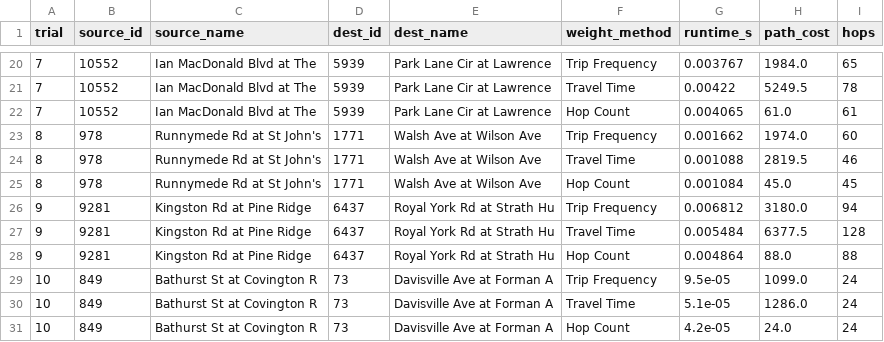
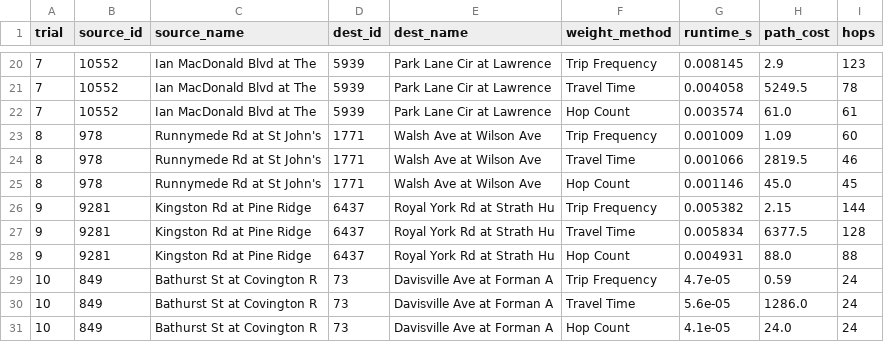
Before and after one commit to abrartarafder/ttc-network-analysis, a CSV file: outputs/weight_comparison.csv, drawn as a sheet; only a part is shown, gaps mark what is left out; the diff covers the shown part only.

```diff
--- a/outputs/weight_comparison.csv
+++ b/outputs/weight_comparison.csv
@@ -20,12 +20,12 @@ trial,source_id,source_name,dest_id,dest_name,weight_method,runtime_s,path_cost,
-7,10552,Ian MacDonald Blvd at The ,5939,Park Lane Cir at Lawrence ,Trip Frequency,0.003767,1984.0,65
-7,10552,Ian MacDonald Blvd at The ,5939,Park Lane Cir at Lawrence ,Travel Time,0.00422,5249.5,78
-7,10552,Ian MacDonald Blvd at The ,5939,Park Lane Cir at Lawrence ,Hop Count,0.004065,61.0,61
-8,978,Runnymede Rd at St John's ,1771,Walsh Ave at Wilson Ave,Trip Frequency,0.001662,1974.0,60
-8,978,Runnymede Rd at St John's ,1771,Walsh Ave at Wilson Ave,Travel Time,0.001088,2819.5,46
-8,978,Runnymede Rd at St John's ,1771,Walsh Ave at Wilson Ave,Hop Count,0.001084,45.0,45
-9,9281,Kingston Rd at Pine Ridge ,6437,Royal York Rd at Strath Hu,Trip Frequency,0.006812,3180.0,94
-9,9281,Kingston Rd at Pine Ridge ,6437,Royal York Rd at Strath Hu,Travel Time,0.005484,6377.5,128
-9,9281,Kingston Rd at Pine Ridge ,6437,Royal York Rd at Strath Hu,Hop Count,0.004864,88.0,88
-10,849,Bathurst St at Covington R,73,Davisville Ave at Forman A,Trip Frequency,9.5e-05,1099.0,24
-10,849,Bathurst St at Covington R,73,Davisville Ave at Forman A,Travel Time,5.1e-05,1286.0,24
-10,849,Bathurst St at Covington R,73,Davisville Ave at Forman A,Hop Count,4.2e-05,24.0,24
+7,10552,Ian MacDonald Blvd at The ,5939,Park Lane Cir at Lawrence ,Trip Frequency,0.008145,2.9,123
+7,10552,Ian MacDonald Blvd at The ,5939,Park Lane Cir at Lawrence ,Travel Time,0.004058,5249.5,78
+7,10552,Ian MacDonald Blvd at The ,5939,Park Lane Cir at Lawrence ,Hop Count,0.003574,61.0,61
+8,978,Runnymede Rd at St John's ,1771,Walsh Ave at Wilson Ave,Trip Frequency,0.001009,1.09,60
+8,978,Runnymede Rd at St John's ,1771,Walsh Ave at Wilson Ave,Travel Time,0.001066,2819.5,46
+8,978,Runnymede Rd at St John's ,1771,Walsh Ave at Wilson Ave,Hop Count,0.001146,45.0,45
+9,9281,Kingston Rd at Pine Ridge ,6437,Royal York Rd at Strath Hu,Trip Frequency,0.005382,2.15,144
+9,9281,Kingston Rd at Pine Ridge ,6437,Royal York Rd at Strath Hu,Travel Time,0.005834,6377.5,128
+9,9281,Kingston Rd at Pine Ridge ,6437,Royal York Rd at Strath Hu,Hop Count,0.004931,88.0,88
+10,849,Bathurst St at Covington R,73,Davisville Ave at Forman A,Trip Frequency,4.7e-05,0.59,24
+10,849,Bathurst St at Covington R,73,Davisville Ave at Forman A,Travel Time,5.6e-05,1286.0,24
+10,849,Bathurst St at Covington R,73,Davisville Ave at Forman A,Hop Count,4.1e-05,24.0,24
```
Also changed, not shown: 30 edited cells elsewhere in this file, outputs/routing_comparison.csv, outputs/simulation_results.csv, 34 other files.
